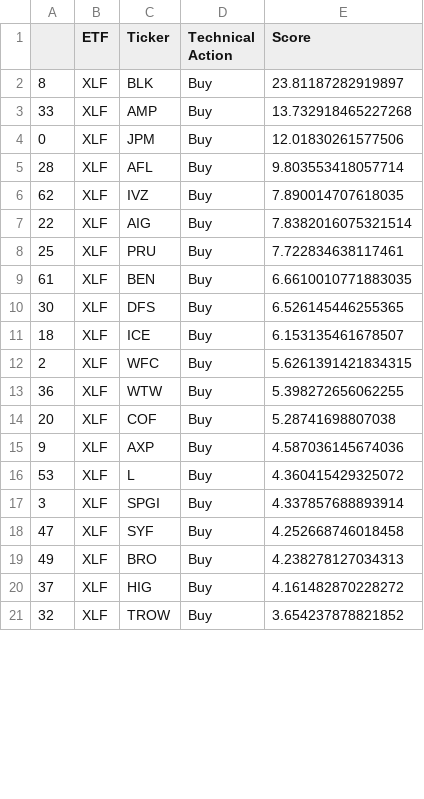
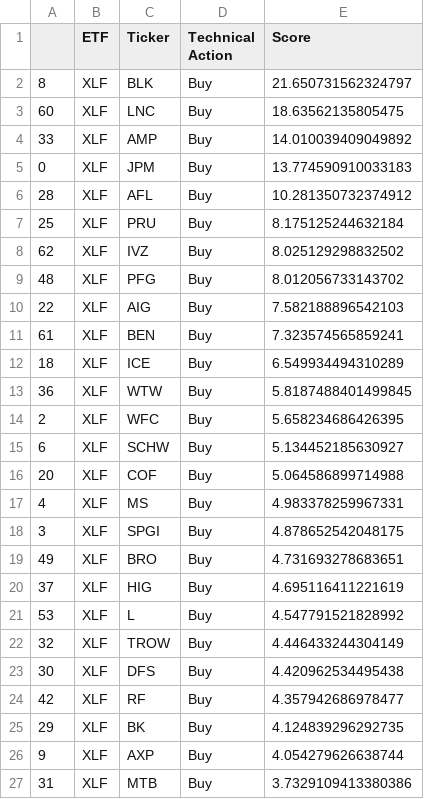
Before and after one commit to pdantu/stockspredictor, a CSV file: results/XLF-buys.csv, drawn as a sheet; only a part is shown; the diff covers the shown part only.

```diff
--- a/results/XLF-buys.csv
+++ b/results/XLF-buys.csv
@@ -1,21 +1,27 @@
 ,ETF,Ticker,Technical Action,Score
-8,XLF,BLK,Buy,23.81187282919897
-33,XLF,AMP,Buy,13.732918465227268
-0,XLF,JPM,Buy,12.01830261577506
-28,XLF,AFL,Buy,9.803553418057714
-62,XLF,IVZ,Buy,7.890014707618035
-22,XLF,AIG,Buy,7.8382016075321514
-25,XLF,PRU,Buy,7.722834638117461
-61,XLF,BEN,Buy,6.6610010771883035
-30,XLF,DFS,Buy,6.526145446255365
-18,XLF,ICE,Buy,6.153135461678507
-2,XLF,WFC,Buy,5.6261391421834315
-36,XLF,WTW,Buy,5.398272656062255
-20,XLF,COF,Buy,5.28741698807038
-9,XLF,AXP,Buy,4.587036145674036
-53,XLF,L,Buy,4.360415429325072
-3,XLF,SPGI,Buy,4.337857688893914
-47,XLF,SYF,Buy,4.252668746018458
-49,XLF,BRO,Buy,4.238278127034313
-37,XLF,HIG,Buy,4.161482870228272
-32,XLF,TROW,Buy,3.654237878821852
+8,XLF,BLK,Buy,21.650731562324797
+60,XLF,LNC,Buy,18.63562135805475
+33,XLF,AMP,Buy,14.010039409049892
+0,XLF,JPM,Buy,13.774590910033183
+28,XLF,AFL,Buy,10.281350732374912
+25,XLF,PRU,Buy,8.175125244632184
+62,XLF,IVZ,Buy,8.025129298832502
+48,XLF,PFG,Buy,8.012056733143702
+22,XLF,AIG,Buy,7.582188896542103
+61,XLF,BEN,Buy,7.323574565859241
+18,XLF,ICE,Buy,6.549934494310289
+36,XLF,WTW,Buy,5.8187488401499845
+2,XLF,WFC,Buy,5.658234686426395
+6,XLF,SCHW,Buy,5.134452185630927
+20,XLF,COF,Buy,5.064586899714988
+4,XLF,MS,Buy,4.983378259967331
+3,XLF,SPGI,Buy,4.878652542048175
+49,XLF,BRO,Buy,4.731693278683651
+37,XLF,HIG,Buy,4.695116411221619
+53,XLF,L,Buy,4.547791521828992
+32,XLF,TROW,Buy,4.446433244304149
+30,XLF,DFS,Buy,4.420962534495438
+42,XLF,RF,Buy,4.357942686978477
+29,XLF,BK,Buy,4.124839296292735
+9,XLF,AXP,Buy,4.054279626638744
+31,XLF,MTB,Buy,3.7329109413380386
```
Also changed, not shown: 6 added rows, 2 removed rows and 6 edited cells elsewhere in this file, metrics/XLF-metrics.csv, metrics/XLV-metrics.csv, 38 other files.
